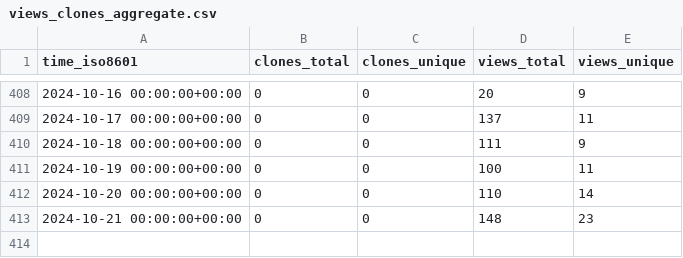
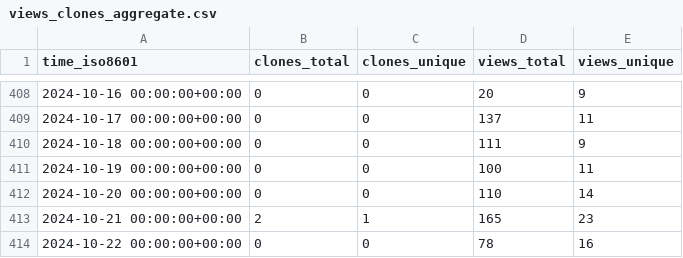
Before and after one commit to Ash-codes18/Lpu-colab-CPP-DSA-Soln, a CSV file: Ash-codes18/Lpu-colab-CPP-DSA-Soln/ghrs-data/views_clones_aggregate.csv, drawn as a sheet; only a part is shown, gaps mark what is left out.

```diff
--- a/Ash-codes18/Lpu-colab-CPP-DSA-Soln/ghrs-data/views_clones_aggregate.csv
+++ b/Ash-codes18/Lpu-colab-CPP-DSA-Soln/ghrs-data/views_clones_aggregate.csv
@@ -412,2 +412,3 @@ time_iso8601,clones_total,clones_unique,views_total,views_unique
 2024-10-20 00:00:00+00:00,0,0,110,14
-2024-10-21 00:00:00+00:00,0,0,148,23
+2024-10-21 00:00:00+00:00,2,1,165,23
+2024-10-22 00:00:00+00:00,0,0,78,16
```
Also changed, not shown: 1 other file.
